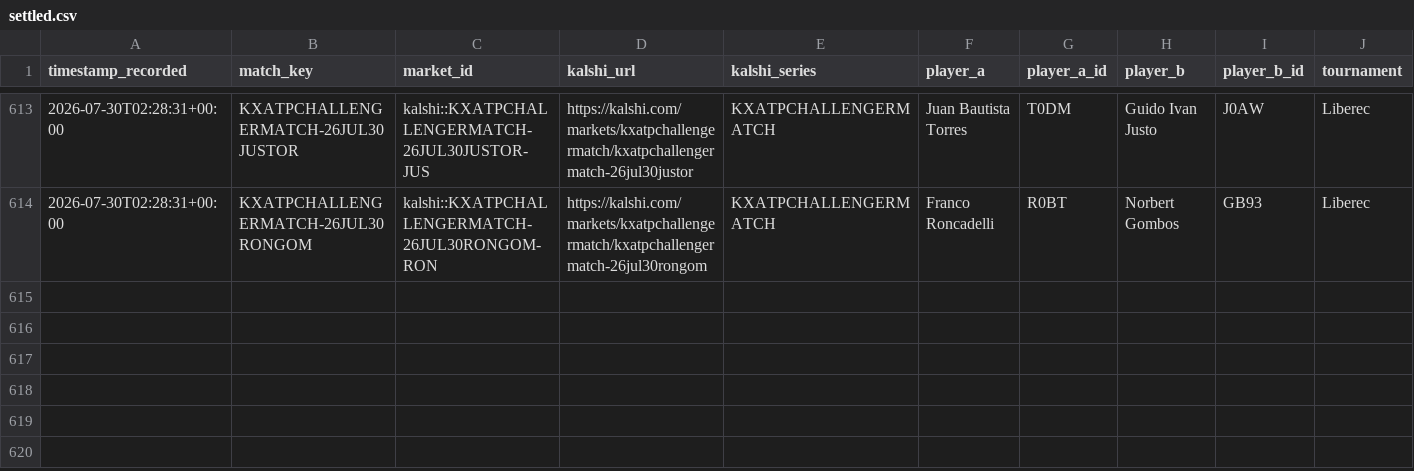
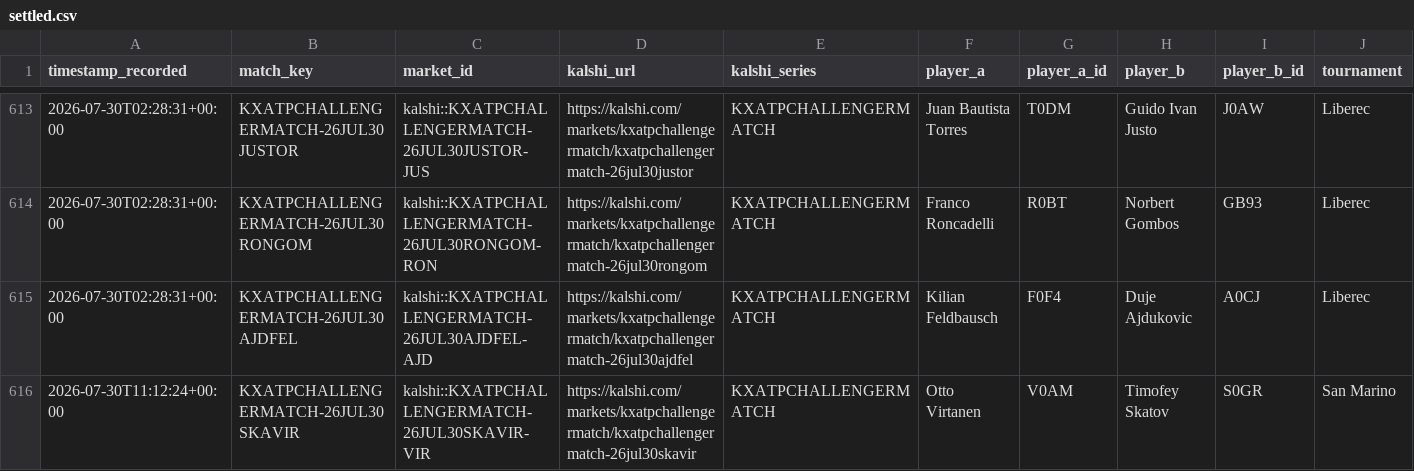
Before and after one commit to TKM6403/tennis-prediction-market, a CSV file: data/paper_trades/settled.csv, drawn as a sheet; only a part is shown, gaps mark what is left out; rows hold the shown columns only; the diff names each change by its address in the sheet, - before the commit and + after, or states it on an @@ line.

Commit message:
auto(paper-trader): 2026-07-30T16:31:21Z scan/settle

```diff
--- a/data/paper_trades/settled.csv
+++ b/data/paper_trades/settled.csv
+row 615: 2026-07-30T02:28:31+00:00 | KXATPCHALLENGERMATCH-26JUL30AJDFEL | kalshi::KXATPCHALLENGERMATCH-26JUL30AJDFEL-AJD | https://kalshi.com/markets/kxatpchallengermatch/kxatpchallengermatch-26jul30ajdfel | KXATPCHALLENGERMATCH | Kilian Feldbausch | F0F4 | Duje Ajdukovic | A0CJ | Liberec
+row 616: 2026-07-30T11:12:24+00:00 | KXATPCHALLENGERMATCH-26JUL30SKAVIR | kalshi::KXATPCHALLENGERMATCH-26JUL30SKAVIR-VIR | https://kalshi.com/markets/kxatpchallengermatch/kxatpchallengermatch-26jul30skavir | KXATPCHALLENGERMATCH | Otto Virtanen | V0AM | Timofey Skatov | S0GR | San Marino
```
Also changed, not shown: data/paper_trades/pending.csv, 4 other files.
